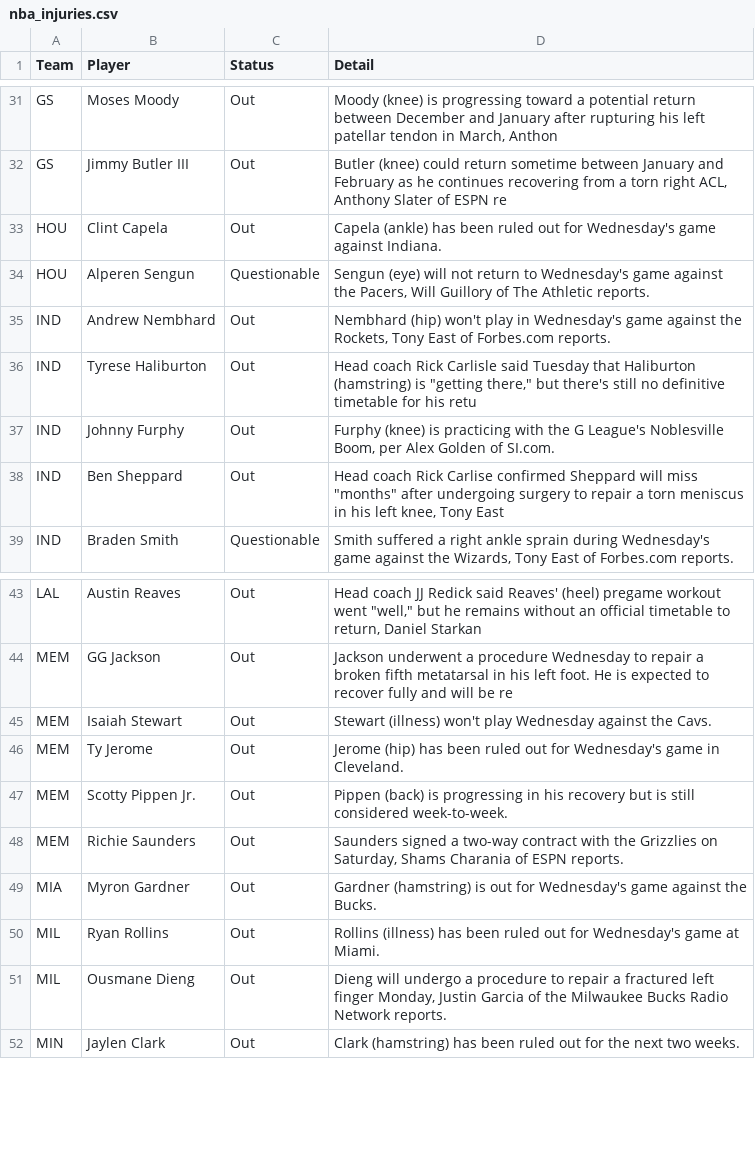
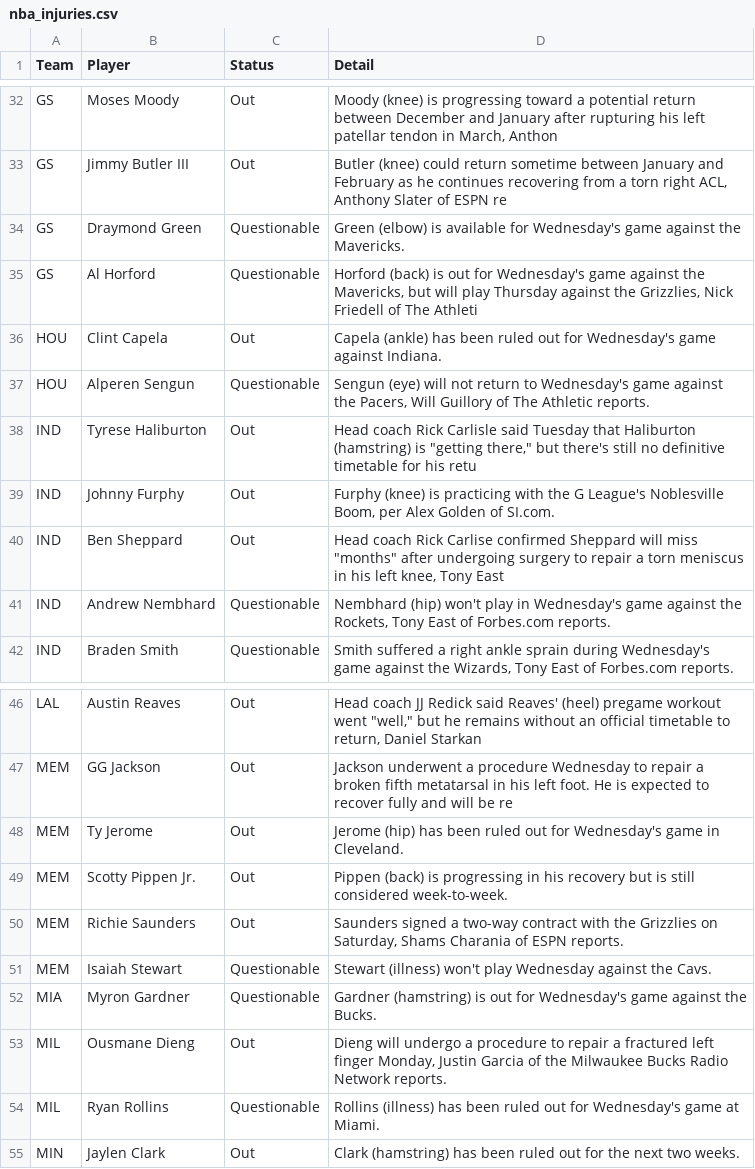
Before and after one commit to ECC370/stats, a CSV file: data/nba_injuries.csv, drawn as a sheet; only a part is shown, gaps mark what is left out; the diff covers the shown part only.

```diff
--- a/data/nba_injuries.csv
+++ b/data/nba_injuries.csv
@@ -32,5 +33,6 @@ GS,Moses Moody,Out,"Moody (knee) is progressing toward a potential return betwee
 GS,Jimmy Butler III,Out,"Butler (knee) could return sometime between January and February as he continues recovering from a torn right ACL, Anthony Slater of ESPN re"
+GS,Draymond Green,Questionable,Green (elbow) is available for Wednesday's game against the Mavericks.
+GS,Al Horford,Questionable,"Horford (back) is out for Wednesday's game against the Mavericks, but will play Thursday against the Grizzlies, Nick Friedell of The Athleti"
 HOU,Clint Capela,Out,Capela (ankle) has been ruled out for Wednesday's game against Indiana.
 HOU,Alperen Sengun,Questionable,"Sengun (eye) will not return to Wednesday's game against the Pacers, Will Guillory of The Athletic reports."
-IND,Andrew Nembhard,Out,"Nembhard (hip) won't play in Wednesday's game against the Rockets, Tony East of Forbes.com reports."
 IND,Tyrese Haliburton,Out,"Head coach Rick Carlisle said Tuesday that Haliburton (hamstring) is ""getting there,"" but there's still no definitive timetable for his retu"
@@ -38,2 +40,3 @@ IND,Johnny Furphy,Out,"Furphy (knee) is practicing with the G League's Noblesvil
 IND,Ben Sheppard,Out,"Head coach Rick Carlise confirmed Sheppard will miss ""months"" after undergoing surgery to repair a torn meniscus in his left knee, Tony East"
+IND,Andrew Nembhard,Questionable,"Nembhard (hip) won't play in Wednesday's game against the Rockets, Tony East of Forbes.com reports."
 IND,Braden Smith,Questionable,"Smith suffered a right ankle sprain during Wednesday's game against the Wizards, Tony East of Forbes.com reports."
@@ -44,3 +47,2 @@ LAL,Austin Reaves,Out,"Head coach JJ Redick said Reaves' (heel) pregame workout
 MEM,GG Jackson,Out,Jackson underwent a procedure Wednesday to repair a broken fifth metatarsal in his left foot. He is expected to recover fully and will be re
-MEM,Isaiah Stewart,Out,Stewart (illness) won't play Wednesday against the Cavs.
 MEM,Ty Jerome,Out,Jerome (hip) has been ruled out for Wednesday's game in Cleveland.
@@ -48,5 +50,6 @@ MEM,Scotty Pippen Jr.,Out,Pippen (back) is progressing in his recovery but is st
 MEM,Richie Saunders,Out,"Saunders signed a two-way contract with the Grizzlies on Saturday, Shams Charania of ESPN reports."
-MIA,Myron Gardner,Out,Gardner (hamstring) is out for Wednesday's game against the Bucks.
-MIL,Ryan Rollins,Out,Rollins (illness) has been ruled out for Wednesday's game at Miami.
+MEM,Isaiah Stewart,Questionable,Stewart (illness) won't play Wednesday against the Cavs.
+MIA,Myron Gardner,Questionable,Gardner (hamstring) is out for Wednesday's game against the Bucks.
 MIL,Ousmane Dieng,Out,"Dieng will undergo a procedure to repair a fractured left finger Monday, Justin Garcia of the Milwaukee Bucks Radio Network reports."
+MIL,Ryan Rollins,Questionable,Rollins (illness) has been ruled out for Wednesday's game at Miami.
 MIN,Jaylen Clark,Out,Clark (hamstring) has been ruled out for the next two weeks.
```
Also changed, not shown: 16 added rows and 15 removed rows elsewhere in this file, data/nba_safe.csv, data/nba_slate.csv, 7 other files.
